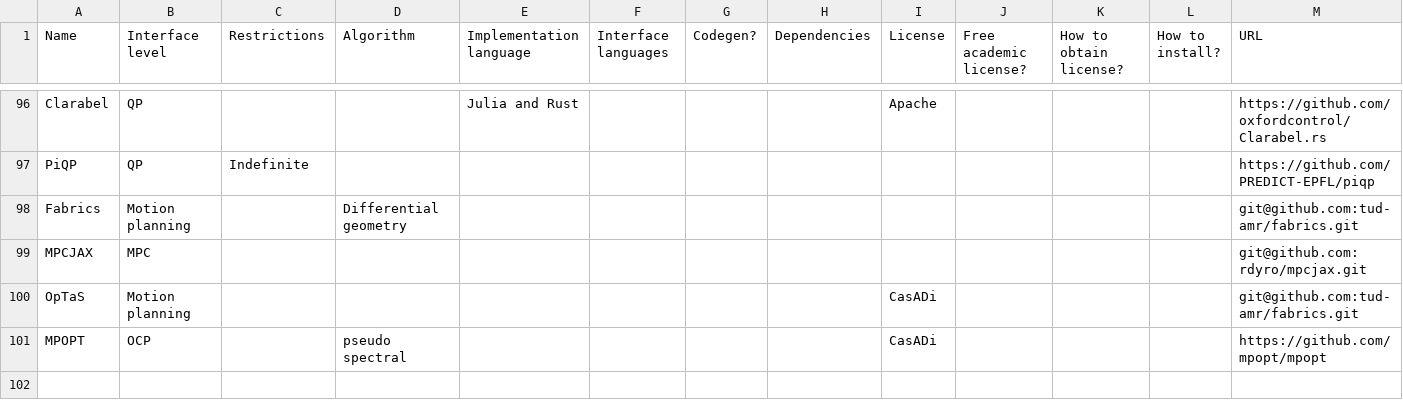
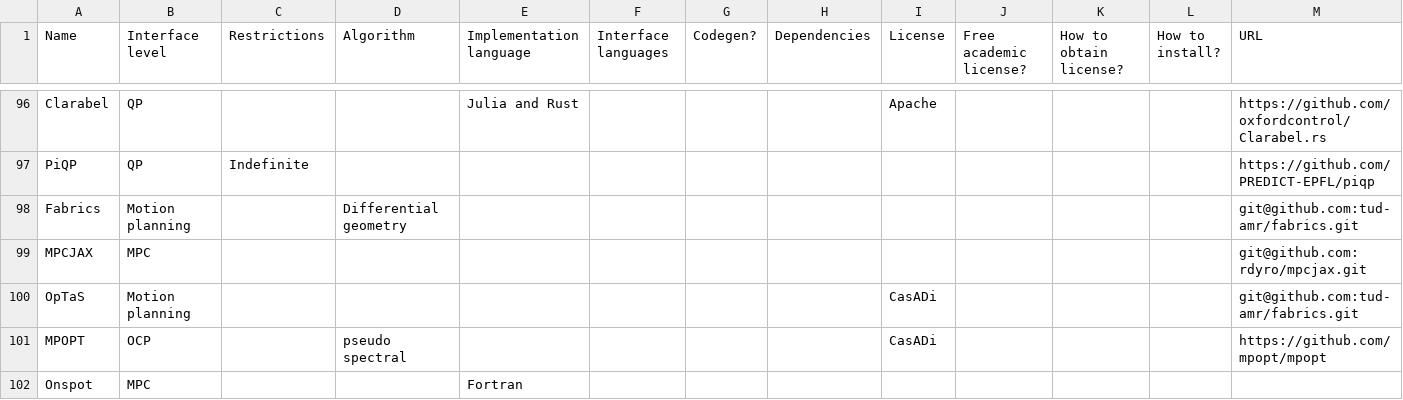
Before and after one commit to meco-group/dynamic_optimization_inventory, a CSV file: list.csv, drawn as a sheet; only a part is shown, gaps mark what is left out; rows hold the shown columns only; the diff names each change by its address in the sheet, - before the commit and + after, or states it on an @@ line.

Commit message:
Update list.csv

```diff
--- a/list.csv
+++ b/list.csv
+row 102: Onspot | MPC |  |  | Fortran
```
